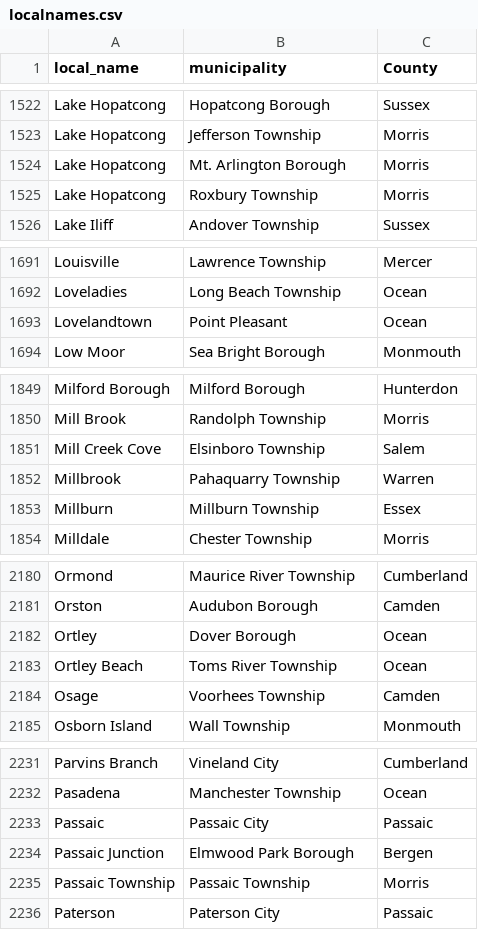
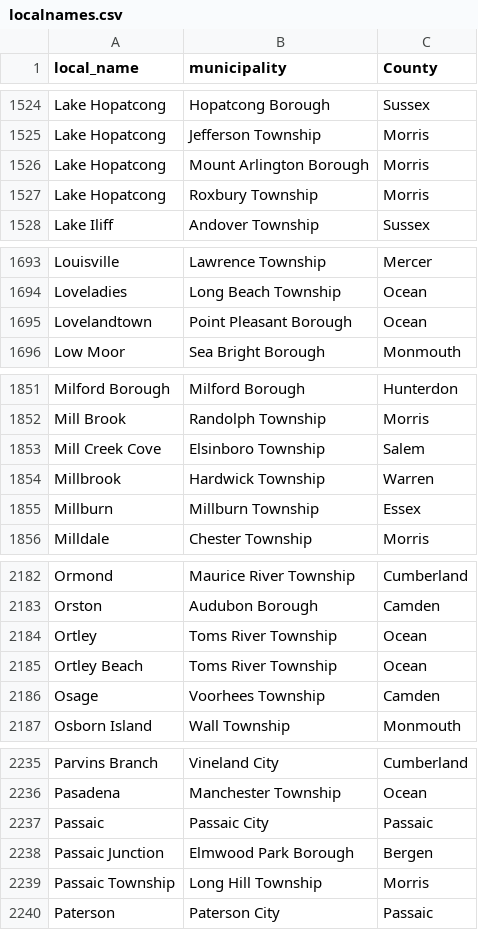
Before and after one commit to HackJersey/garden-style, a CSV file: data/localnames.csv, drawn as a sheet; only a part is shown, gaps mark what is left out; the diff covers the shown part only.

```diff
--- a/data/localnames.csv
+++ b/data/localnames.csv
@@ -1523,3 +1525,3 @@ Lake Hopatcong,Hopatcong Borough,Sussex
 Lake Hopatcong,Jefferson Township,Morris
-Lake Hopatcong,Mt. Arlington Borough,Morris
+Lake Hopatcong,Mount Arlington Borough,Morris
 Lake Hopatcong,Roxbury Township,Morris
@@ -1692,3 +1694,3 @@ Louisville,Lawrence Township,Mercer
 Loveladies,Long Beach Township,Ocean
-Lovelandtown,Point Pleasant,Ocean
+Lovelandtown,Point Pleasant Borough,Ocean
 Low Moor,Sea Bright Borough,Monmouth
@@ -1851,3 +1853,3 @@ Mill Brook,Randolph Township,Morris
 Mill Creek Cove,Elsinboro Township,Salem
-Millbrook,Pahaquarry Township,Warren
+Millbrook,Hardwick Township,Warren
 Millburn,Millburn Township,Essex
@@ -2181,3 +2183,3 @@ Ormond,Maurice River Township,Cumberland
 Orston,Audubon Borough,Camden
-Ortley,Dover Borough,Ocean
+Ortley,Toms River Township,Ocean
 Ortley Beach,Toms River Township,Ocean
@@ -2234,3 +2238,3 @@ Passaic,Passaic City,Passaic
 Passaic Junction,Elmwood Park Borough,Bergen
-Passaic Township,Passaic Township,Morris
+Passaic Township,Long Hill Township,Morris
 Paterson,Paterson City,Passaic
```
Also changed, not shown: 5 added rows and 10 edited cells elsewhere in this file, 2 other files.
